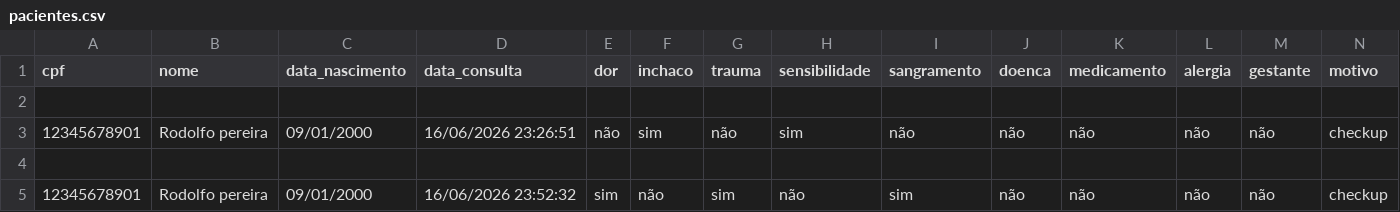
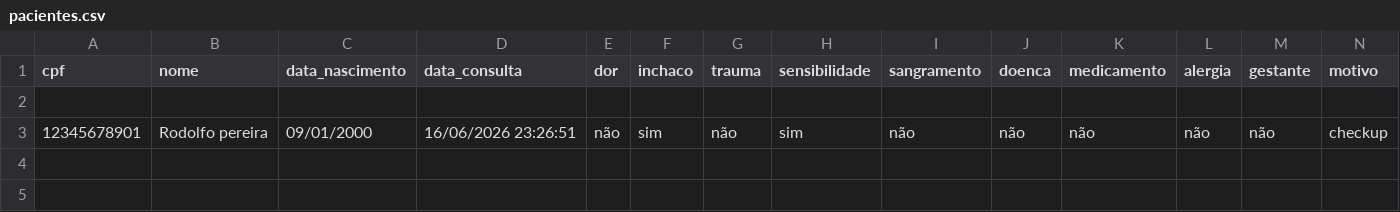
Before and after one commit to motaigr/triagem-odontologica, a CSV file: pacientes.csv, drawn as a sheet.

```diff
--- a/pacientes.csv
+++ b/pacientes.csv
@@ -3,3 +3 @@ cpf,nome,data_nascimento,data_consulta,dor,inchaco,trauma,sensibilidade,sangrame
 12345678901,Rodolfo pereira,09/01/2000,16/06/2026 23:26:51,não,sim,não,sim,não,não,não,não,não,checkup
-
-12345678901,Rodolfo pereira,09/01/2000,16/06/2026 23:52:32,sim,não,sim,não,sim,não,não,não,não,checkup
```
Also changed, not shown: 3 other files.
